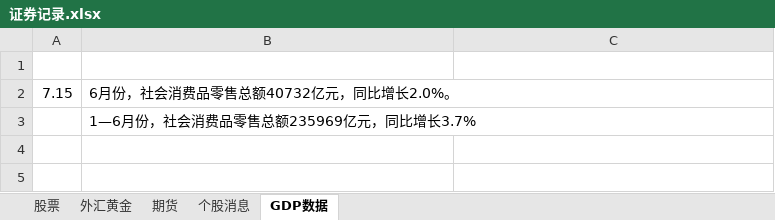
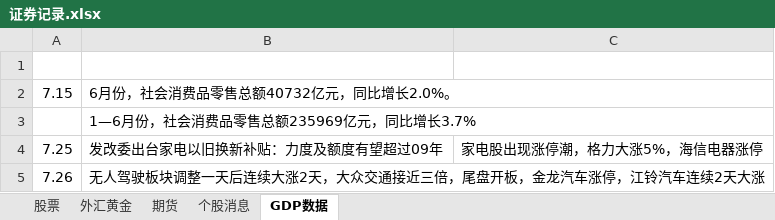
Before and after one commit to namelcx/military_org_new, an Excel workbook: 证券记录.xlsx, sheet GDP数据, drawn as a sheet; values as stored, in another font and other column widths than the file's, no borders; the diff names each change by its address in the sheet, - before the commit and + after, or states it on an @@ line.

Commit message:
change

```diff
--- a/证券记录.xlsx (sheet GDP数据)
+++ b/证券记录.xlsx (sheet GDP数据)
+row 4: 7.25 | 发改委出台家电以旧换新补贴：力度及额度有望超过09年 | 家电股出现涨停潮，格力大涨5%，海信电器涨停
+row 5: 7.26 | 无人驾驶板块调整一天后连续大涨2天，大众交通接近三倍，尾盘开板，金龙汽车涨停，江铃汽车连续2天大涨
```
Also changed, not shown: sheet 股票.
